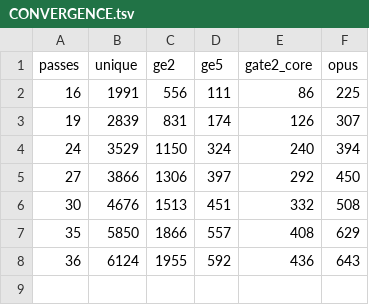
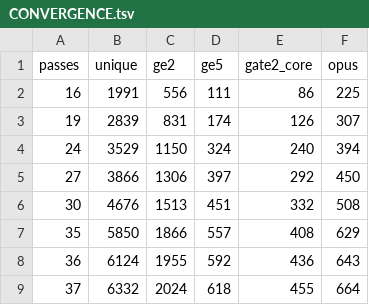
Before and after one commit to theasshats/project-commonwealth, a TSV file: tools/weave-ledger/phase2/CONVERGENCE.tsv, drawn as a sheet; the diff names each change by its address in the sheet, - before the commit and + after, or states it on an @@ line.

```diff
--- a/tools/weave-ledger/phase2/CONVERGENCE.tsv
+++ b/tools/weave-ledger/phase2/CONVERGENCE.tsv
+row 9: 37 | 6332 | 2024 | 618 | 455 | 664
```
Also changed, not shown: tools/weave-ledger/phase2/CANDIDATES-dead-motifs.tsv, 3 other files.
